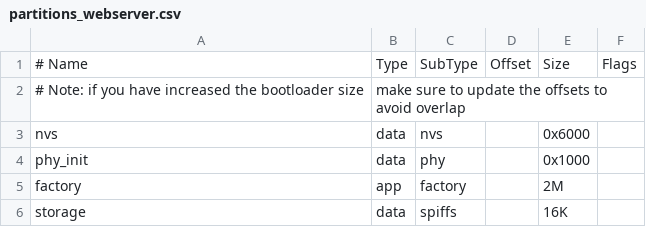
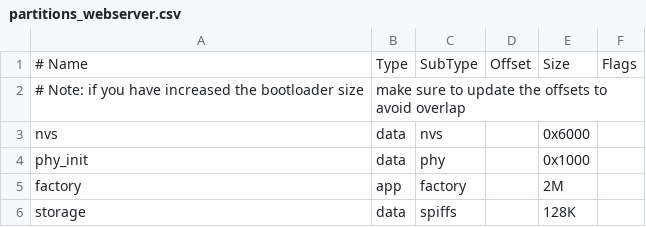
Before and after one commit to huma911/eric_toy, a CSV file: partitions_webserver.csv, drawn as a sheet.

Commit message:
1.the second commit, only can build. 2.increase the size of storage partition. 3.fix some bugs.

```diff
--- a/partitions_webserver.csv
+++ b/partitions_webserver.csv
@@ -5,2 +5,2 @@ phy_init,           data, phy,     ,        0x1000,
 factory,            app,  factory, ,        2M,
-storage,            data, spiffs,  ,        16K,
+storage,            data, spiffs,  ,        128K,
```
Also changed, not shown: 3 other files.
